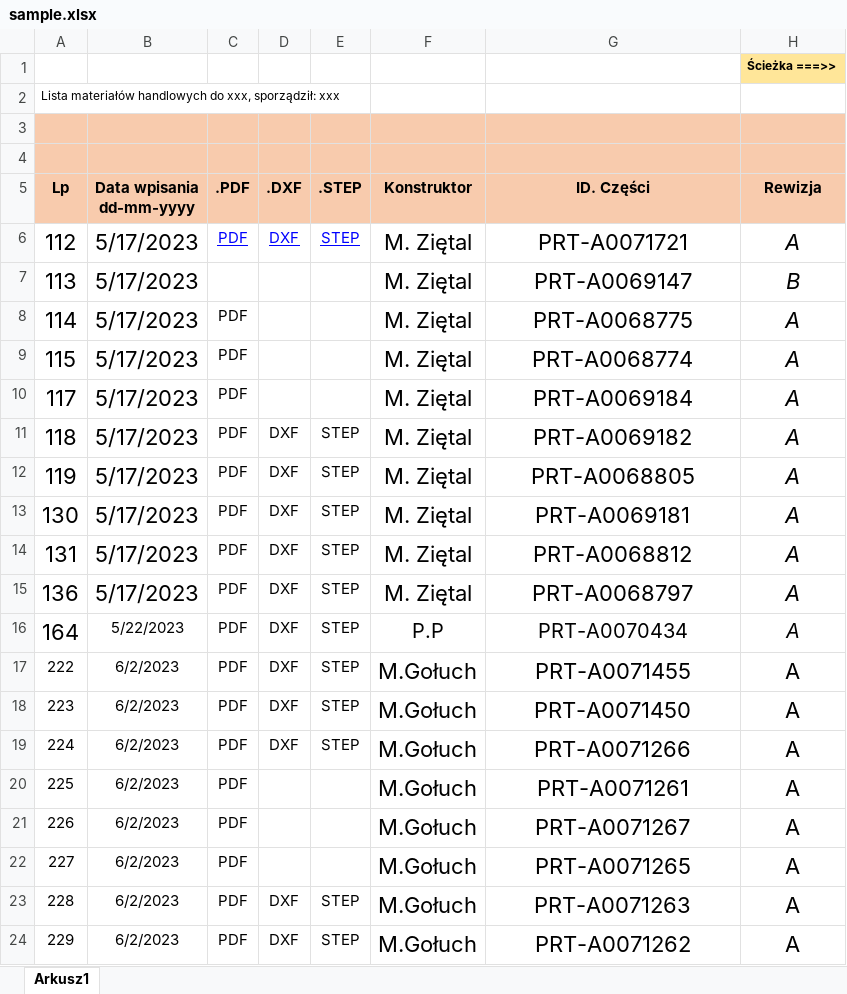
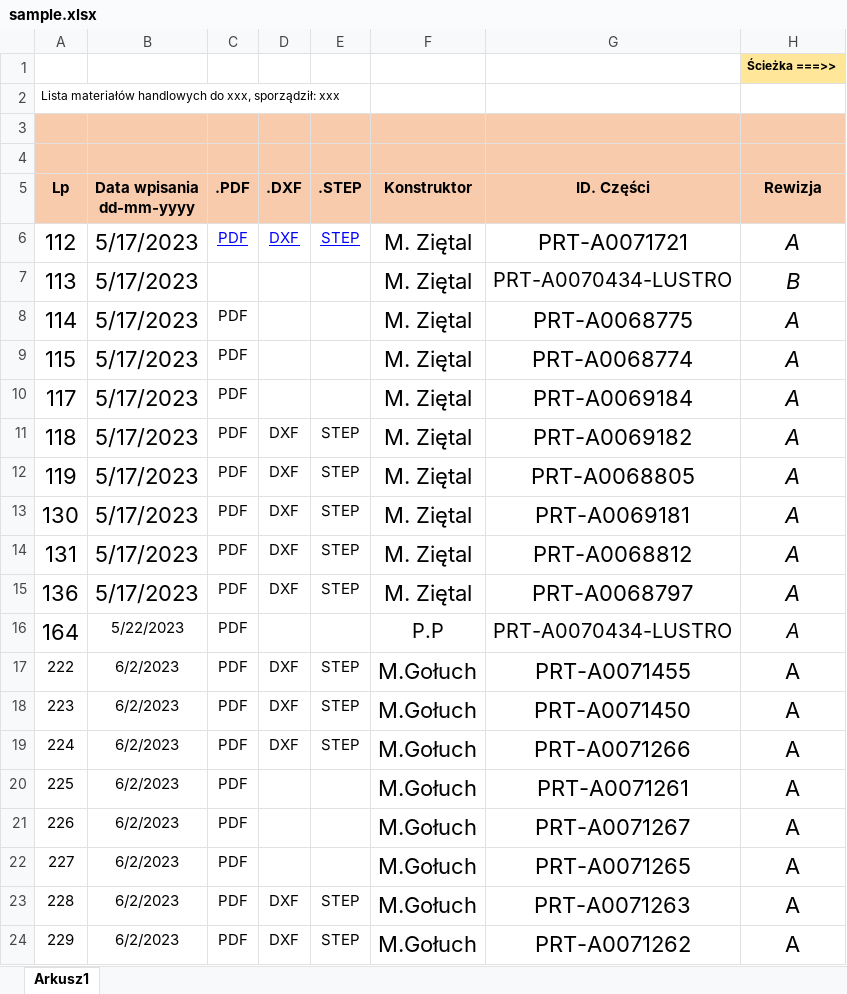
Before and after one commit to KrzysiekWroblewski/PDM_search, an Excel workbook: sample.xlsx, sheet Arkusz1, drawn as a sheet; only a part is shown; values as stored, in another font and other column widths than the file's, no borders; charts and pictures and conditional formats not drawn; the diff names each change by its address in the sheet, - before the commit and + after, or states it on an @@ line.

```diff
--- a/sample.xlsx (sheet Arkusz1)
+++ b/sample.xlsx (sheet Arkusz1)
-G7 (ID. Części): PRT-A0069147
+G7 (ID. Części): PRT-A0070434-LUSTRO
@@ G7 text size: smaller @@
-D16 (.DXF): DXF
+D16 (.DXF): (empty)
-E16 (.STEP): STEP
+E16 (.STEP): (empty)
-G16 (ID. Części): PRT-A0070434
+G16 (ID. Części): PRT-A0070434-LUSTRO
```
Also changed, not shown: 3 other files.
